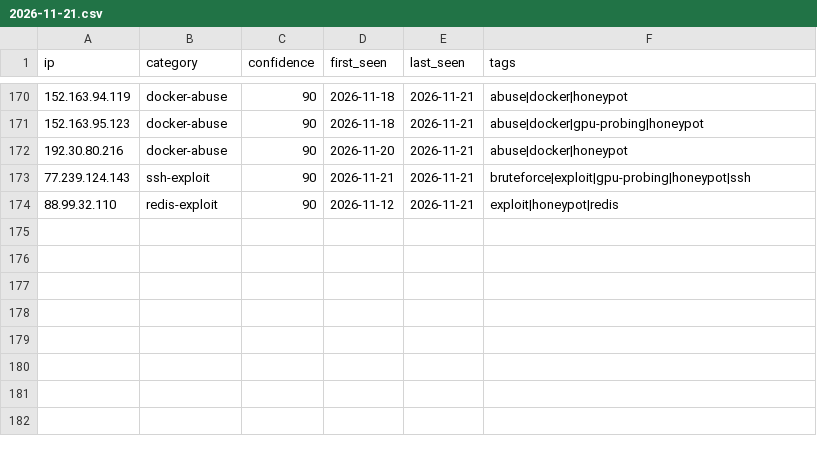
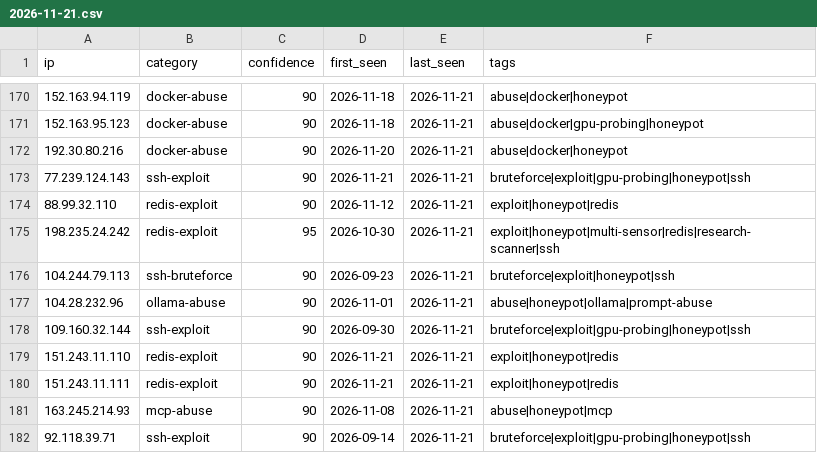
Before and after one commit to Zikmadol/trapline-ioc, a CSV file: daily/2026-11-21.csv, drawn as a sheet; only a part is shown, gaps mark what is left out; the diff names each change by its address in the sheet, - before the commit and + after, or states it on an @@ line.

```diff
--- a/daily/2026-11-21.csv
+++ b/daily/2026-11-21.csv
+row 175: 198.235.24.242 | redis-exploit | 95 | 2026-10-30 | 2026-11-21 | exploit|honeypot|multi-sensor|redis|research-scanner|ssh
+row 176: 104.244.79.113 | ssh-bruteforce | 90 | 2026-09-23 | 2026-11-21 | bruteforce|exploit|honeypot|ssh
+row 177: 104.28.232.96 | ollama-abuse | 90 | 2026-11-01 | 2026-11-21 | abuse|honeypot|ollama|prompt-abuse
+row 178: 109.160.32.144 | ssh-exploit | 90 | 2026-09-30 | 2026-11-21 | bruteforce|exploit|gpu-probing|honeypot|ssh
+row 179: 151.243.11.110 | redis-exploit | 90 | 2026-11-21 | 2026-11-21 | exploit|honeypot|redis
+row 180: 151.243.11.111 | redis-exploit | 90 | 2026-11-21 | 2026-11-21 | exploit|honeypot|redis
+row 181: 163.245.214.93 | mcp-abuse | 90 | 2026-11-08 | 2026-11-21 | abuse|honeypot|mcp
+row 182: 92.118.39.71 | ssh-exploit | 90 | 2026-09-14 | 2026-11-21 | bruteforce|exploit|gpu-probing|honeypot|ssh
```
Also changed, not shown: feeds/ai-infra.csv, feeds/all-observed.csv, 13 other files.
